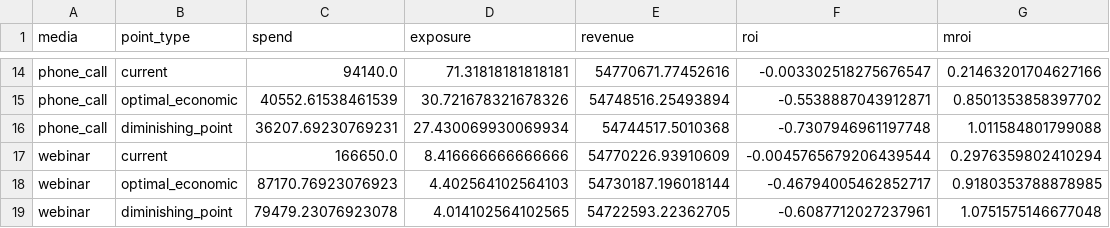
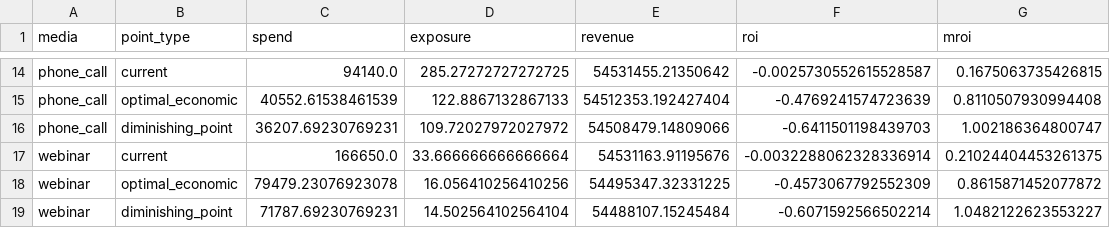
Before and after one commit to FayozRizvonov/synapse-data-scape, a CSV file: mmm_claire/outputs/roi_key_points.csv, drawn as a sheet; only a part is shown, gaps mark what is left out; removed rows and columns are numbered as before the commit, all else as after; the diff covers the shown part only; the diff names each change by its address in the sheet, - before the commit and + after, or states it on an @@ line.

```diff
--- a/mmm_claire/outputs/roi_key_points.csv
+++ b/mmm_claire/outputs/roi_key_points.csv
-D14 (exposure): 71.31818181818181
+D14 (exposure): 285.27272727272725
-E14 (revenue): 54770671.77452616
+E14 (revenue): 54531455.21350642
-F14 (roi): -0.003302518275676547
+F14 (roi): -0.0025730552615528587
-G14 (mroi): 0.21463201704627166
+G14 (mroi): 0.1675063735426815
-D15 (exposure): 30.721678321678326
+D15 (exposure): 122.8867132867133
-E15 (revenue): 54748516.25493894
+E15 (revenue): 54512353.192427404
-F15 (roi): -0.5538887043912871
+F15 (roi): -0.4769241574723639
-G15 (mroi): 0.8501353858397702
+G15 (mroi): 0.8110507930994408
-D16 (exposure): 27.430069930069934
+D16 (exposure): 109.72027972027972
-E16 (revenue): 54744517.5010368
+E16 (revenue): 54508479.14809066
-F16 (roi): -0.7307946961197748
+F16 (roi): -0.6411501198439703
-G16 (mroi): 1.011584801799088
+G16 (mroi): 1.002186364800747
-D17 (exposure): 8.416666666666666
+D17 (exposure): 33.666666666666664
-E17 (revenue): 54770226.93910609
+E17 (revenue): 54531163.91195676
-F17 (roi): -0.0045765679206439544
+F17 (roi): -0.0032288062328336914
-G17 (mroi): 0.2976359802410294
+G17 (mroi): 0.21024404453261375
-row 18: webinar | optimal_economic | 87170.76923076923 | 4.402564102564103 | 54730187.196018144 | -0.46794005462852717 | 0.9180353788878985
-B18 (point_type): diminishing_point
+B18 (point_type): optimal_economic
-D18 (exposure): 4.014102564102565
+D18 (exposure): 16.056410256410256
-E18 (revenue): 54722593.22362705
+E18 (revenue): 54495347.32331225
-F18 (roi): -0.6087712027237961
+F18 (roi): -0.4573067792552309
-G18 (mroi): 1.0751575146677048
+G18 (mroi): 0.8615871452077872
+row 19: webinar | diminishing_point | 71787.69230769231 | 14.502564102564104 | 54488107.15245484 | -0.6071592566502214 | 1.0482122623553227
```
Also changed, not shown: 48 edited cells elsewhere in this file, mmm_claire/outputs/coefficients.csv, mmm_claire/outputs/roi.csv, 13 other files.
